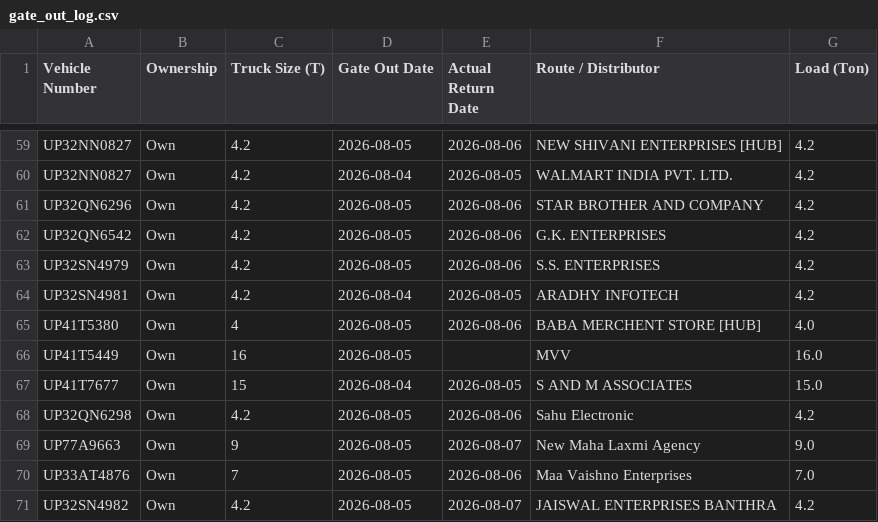
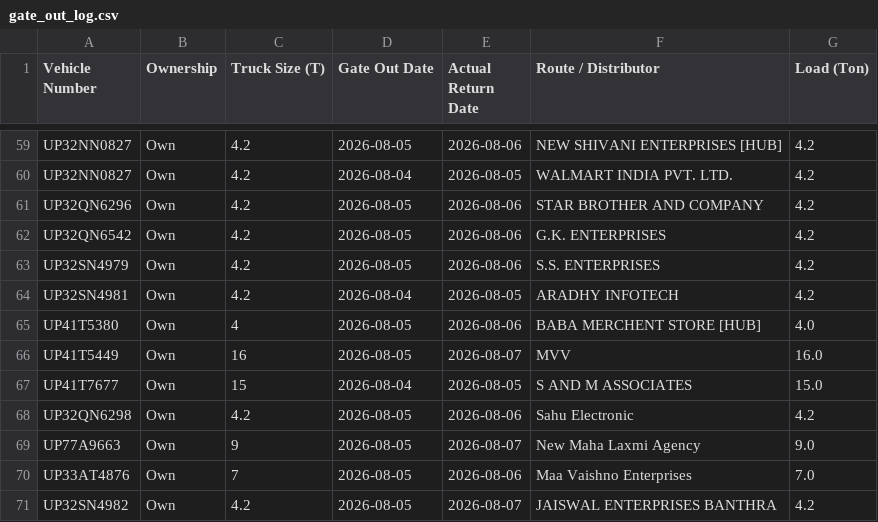
Before and after one commit to DeeAI-byte/TMS, a CSV file: local_data/gate_out_log.csv, drawn as a sheet; only a part is shown, gaps mark what is left out.

Commit message:
Update Vehicle Out log

```diff
--- a/local_data/gate_out_log.csv
+++ b/local_data/gate_out_log.csv
@@ -65,3 +65,3 @@ UP32SN4981,Own,4.2,2026-08-04,2026-08-05,ARADHY INFOTECH,4.2
 UP41T5380,Own,4,2026-08-05,2026-08-06,BABA MERCHENT STORE [HUB],4.0
-UP41T5449,Own,16,2026-08-05,,MVV,16.0
+UP41T5449,Own,16,2026-08-05,2026-08-07,MVV,16.0
 UP41T7677,Own,15,2026-08-04,2026-08-05,S AND M ASSOCIATES,15.0
```
